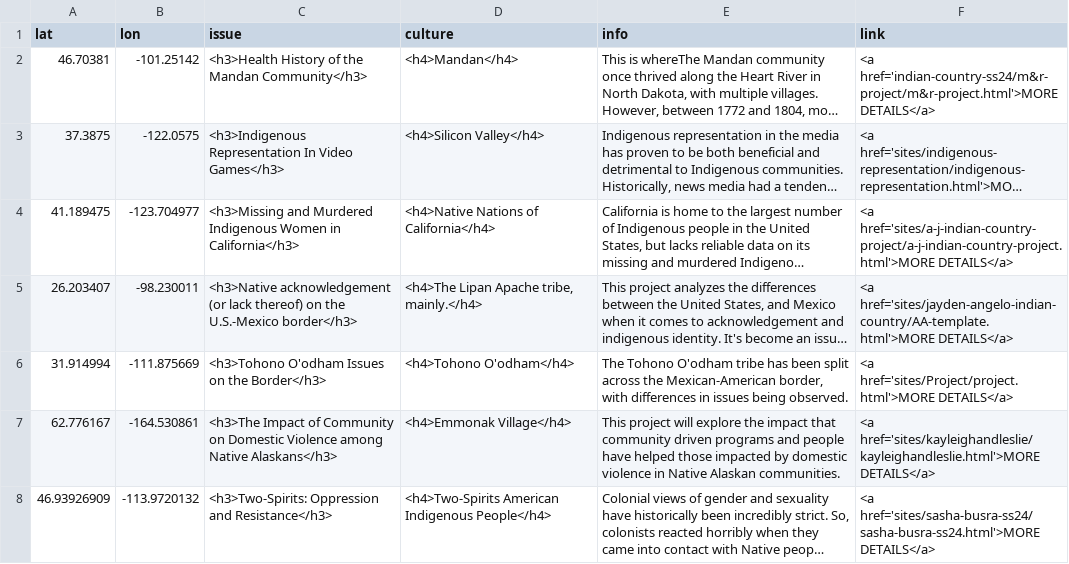
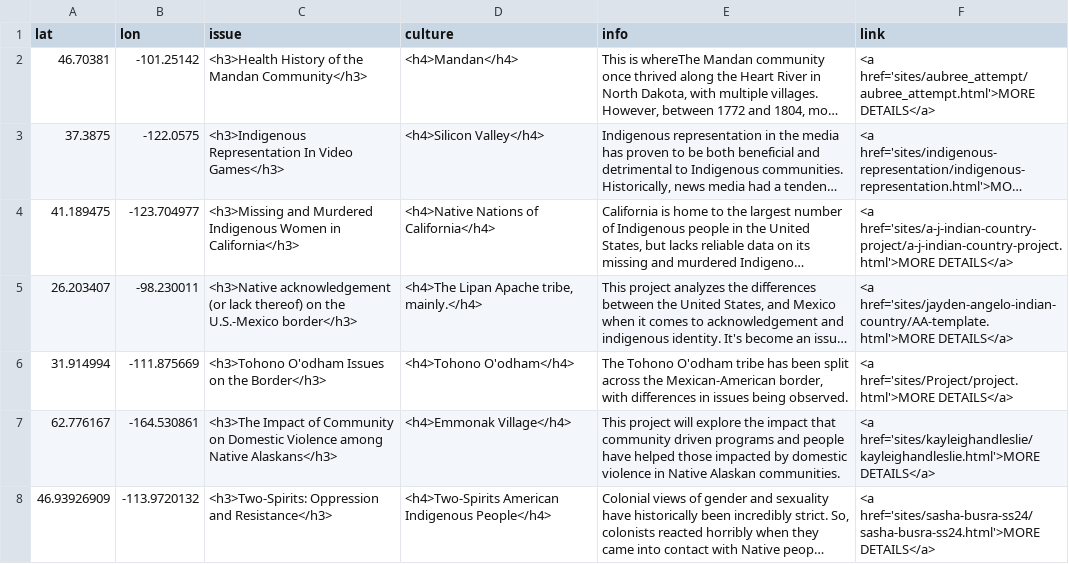
Before and after one commit to wils1733/indian-country-ss24, a CSV file: sites-popup.csv, drawn as a sheet; only a part is shown; long unchanged cells end in …; the diff names each change by its address in the sheet, - before the commit and + after, or states it on an @@ line.

Commit message:
aubree added m&r into sites as aubree_attempt

```diff
--- a/sites-popup.csv
+++ b/sites-popup.csv
-F2 (link): <a href='indian-country-ss24/m&r-project/m&r-project.html'>MORE DETAILS</a>
+F2 (link): <a href='sites/aubree_attempt/aubree_attempt.html'>MORE DETAILS</a>
```
Also changed, not shown: 8 other files.
